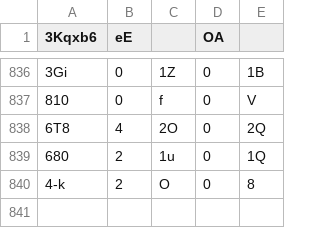
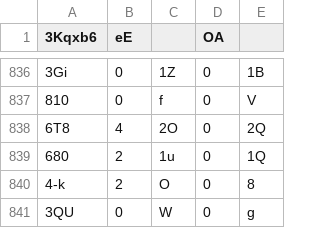
Before and after one commit to Naritulum/tracker, a CSV file: data/member-counts.csv, drawn as a sheet; only a part is shown, gaps mark what is left out; the diff names each change by its address in the sheet, - before the commit and + after, or states it on an @@ line.

```diff
--- a/data/member-counts.csv
+++ b/data/member-counts.csv
+row 841: 3QU | 0 | W | 0 | g
```
